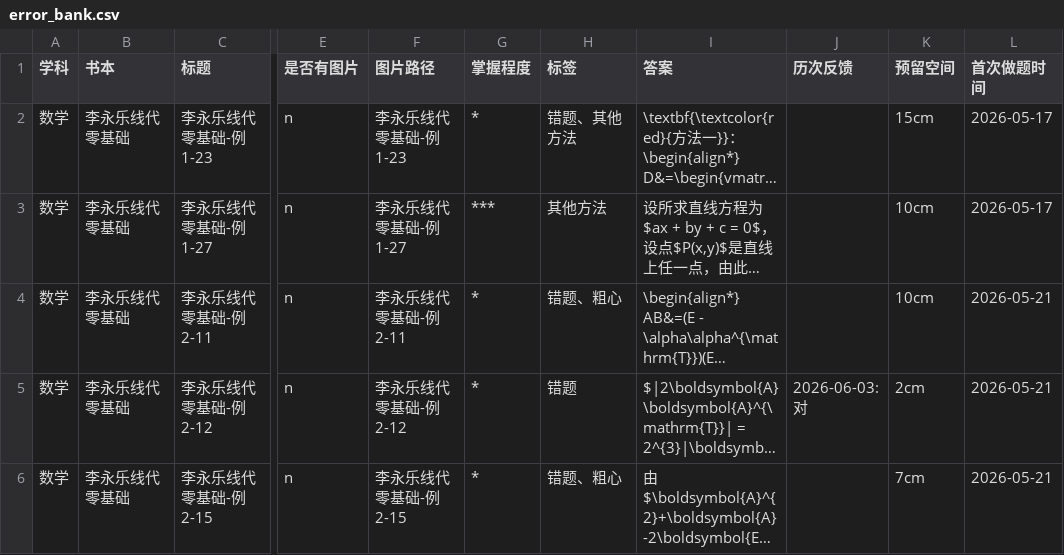
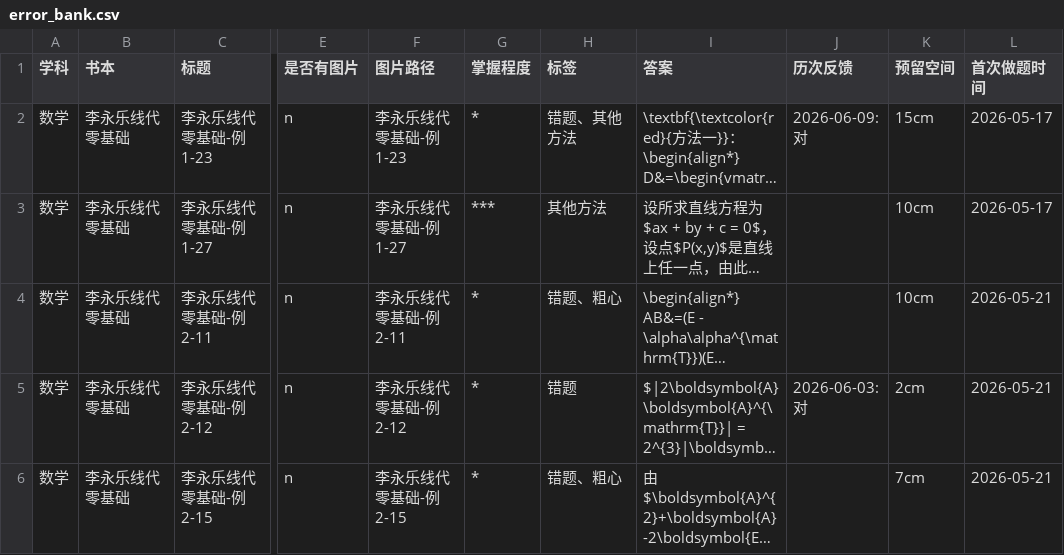
Before and after one commit to san-jin-xu/private_error_data, a CSV file: data/数学/李永乐线代零基础/error_bank.csv, drawn as a sheet; only a part is shown, gaps mark what is left out; long unchanged cells end in …; the diff covers the shown part only; the diff names each change by its address in the sheet, - before the commit and + after, or states it on an @@ line.

```diff
--- a/data/数学/李永乐线代零基础/error_bank.csv
+++ b/data/数学/李永乐线代零基础/error_bank.csv
-J2 (历次反馈): (empty)
+J2 (历次反馈): 2026-06-09:对
```
Also changed, not shown: 2 moved rows and 13 edited cells elsewhere in this file, data/数学/1000题/error_bank.csv, data/数学/660题/error_bank.csv, 19 other files.
